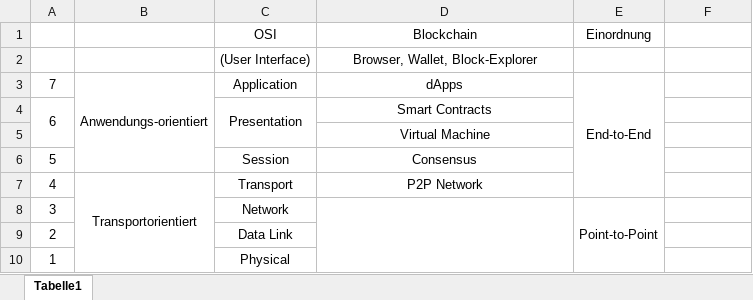
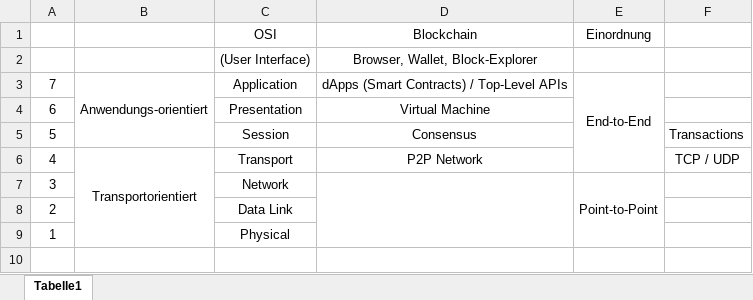
Before and after one commit to sebastian-kanz/thesis, an Excel workbook: osi-blockchain/OSI_Blockchain.xlsx, sheet Tabelle1, drawn as a sheet; values as stored, in another font and other column widths than the file's, no borders; removed rows and columns are numbered as before the commit, all else as after; the diff names each change by its address in the sheet, - before the commit and + after, or states it on an @@ line.

```diff
--- a/osi-blockchain/OSI_Blockchain.xlsx (sheet Tabelle1)
+++ b/osi-blockchain/OSI_Blockchain.xlsx (sheet Tabelle1)
-D3 (Blockchain): dApps
+D3 (Blockchain): dApps (Smart Contracts) / Top-Level APIs
-A4:A5 merged
-C4:C5 merged
-D4 (Blockchain): Smart Contracts
+D4 (Blockchain): Virtual Machine
-row 5:  |  |  | Virtual Machine
-F5: (empty)
+F5: Transactions
-F6: (empty)
+F6: TCP / UDP
```
Also changed, not shown: iot-usecase/requirements/Requirements.xlsm, 43 other files.
